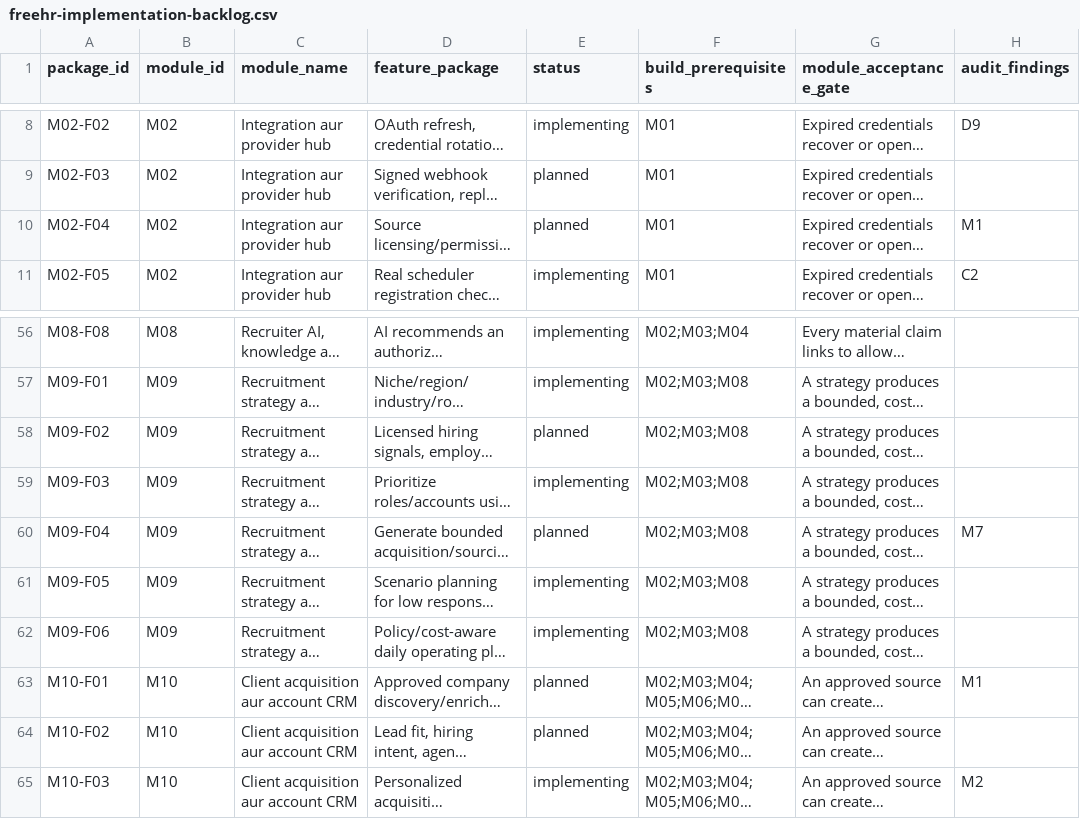
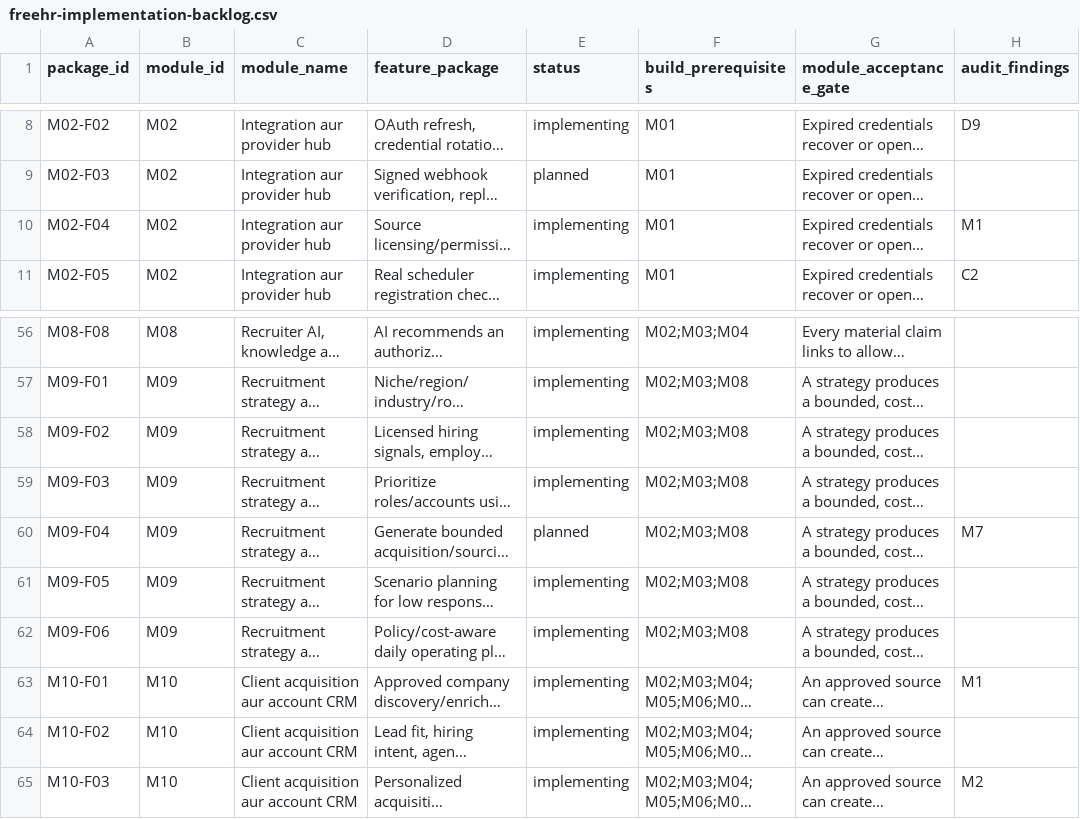
Before and after one commit to sahilk267/freehr-overseas, a CSV file: docs/freehr-implementation-backlog.csv, drawn as a sheet; only a part is shown, gaps mark what is left out; long unchanged cells end in …; the diff names each change by its address in the sheet, - before the commit and + after, or states it on an @@ line.

```diff
--- a/docs/freehr-implementation-backlog.csv
+++ b/docs/freehr-implementation-backlog.csv
-E10 (status): planned
+E10 (status): implementing
-E58 (status): planned
+E58 (status): implementing
-E63:E64 (status): planned
+E63:E64 (status): implementing
```
Also changed, not shown: docs/PHASE_IMPLEMENTATION_TRACKER.csv, docs/REMAINING_IMPLEMENTATION_REGISTER.csv, 25 other files.
